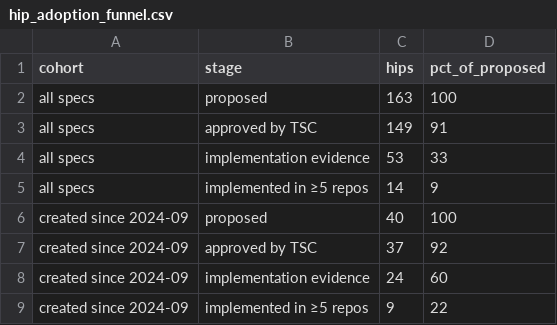
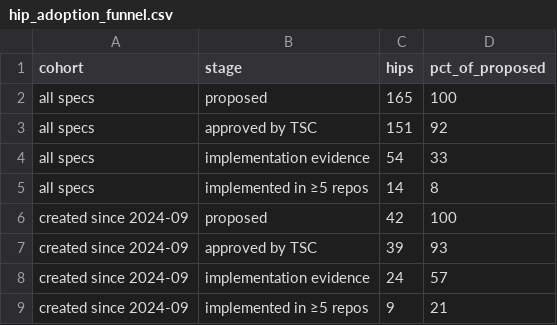
Before and after one commit to iron-prog/analytics, a CSV file: api/v1/hiero-ledger/hip_adoption_funnel.csv, drawn as a sheet.

```diff
--- a/api/v1/hiero-ledger/hip_adoption_funnel.csv
+++ b/api/v1/hiero-ledger/hip_adoption_funnel.csv
@@ -1,9 +1,9 @@
 cohort,stage,hips,pct_of_proposed
-all specs,proposed,163,100
-all specs,approved by TSC,149,91
-all specs,implementation evidence,53,33
-all specs,implemented in ≥5 repos,14,9
-created since 2024-09,proposed,40,100
-created since 2024-09,approved by TSC,37,92
-created since 2024-09,implementation evidence,24,60
-created since 2024-09,implemented in ≥5 repos,9,22
+all specs,proposed,165,100
+all specs,approved by TSC,151,92
+all specs,implementation evidence,54,33
+all specs,implemented in ≥5 repos,14,8
+created since 2024-09,proposed,42,100
+created since 2024-09,approved by TSC,39,93
+created since 2024-09,implementation evidence,24,57
+created since 2024-09,implemented in ≥5 repos,9,21
```
Also changed, not shown: api/v1/hiero-ledger/hip_repo_engagement.csv, 22 other files.
